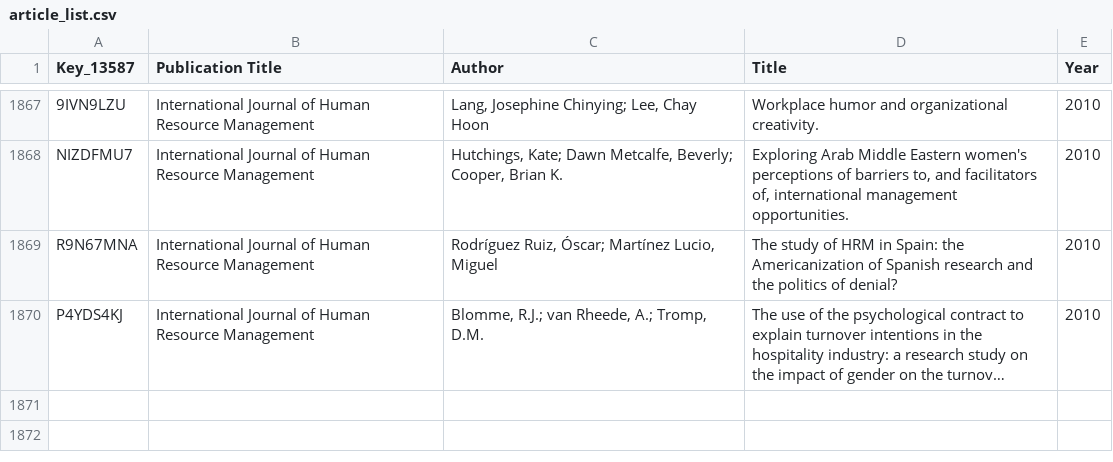
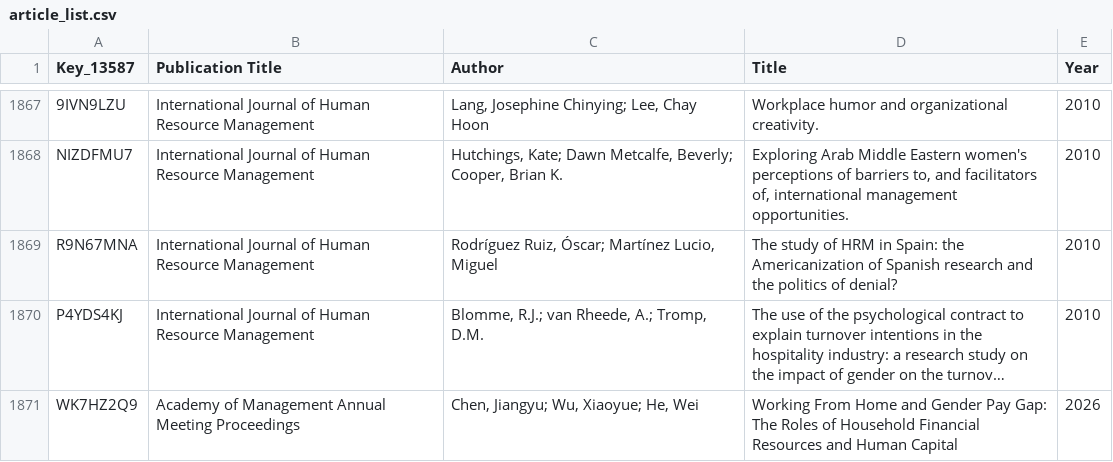
Before and after one commit to Rakoon/_IHRM-MetaData, a CSV file: article_list.csv, drawn as a sheet; only a part is shown, gaps mark what is left out; long unchanged cells end in …; the diff names each change by its address in the sheet, - before the commit and + after, or states it on an @@ line.

Commit message:
Publish site from 2026-08-19 master; add CFPS dataset with category and citing article

```diff
--- a/article_list.csv
+++ b/article_list.csv
+row 1871: WK7HZ2Q9 | Academy of Management Annual Meeting Proceedings | Chen, Jiangyu; Wu, Xiaoyue; He, Wei | Working From Home and Gender Pay Gap: The Roles of Household Financial Resources and Human Capital | 2026
```
Also changed, not shown: 4 other files.
